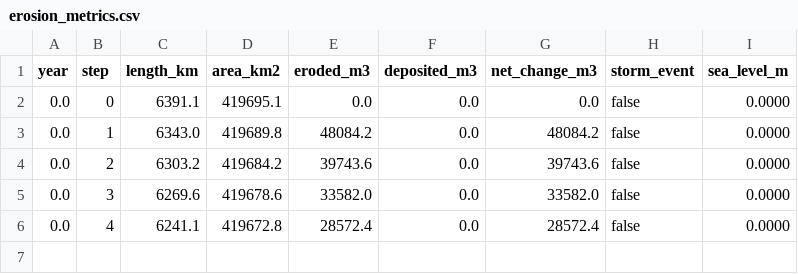
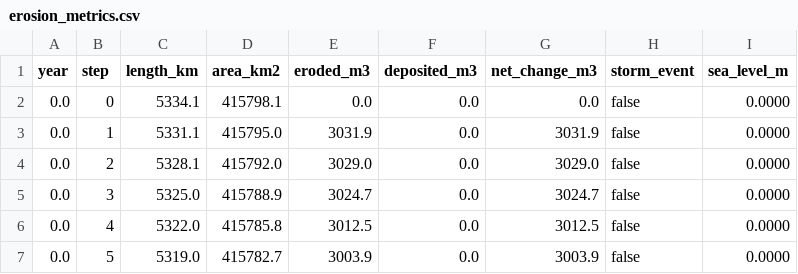
Before and after one commit to Nickitas/litora, a CSV file: output/csv/erosion_metrics.csv, drawn as a sheet.

```diff
--- a/output/csv/erosion_metrics.csv
+++ b/output/csv/erosion_metrics.csv
@@ -1,6 +1,7 @@
 year,step,length_km,area_km2,eroded_m3,deposited_m3,net_change_m3,storm_event,sea_level_m
-0.0,0,6391.1,419695.1,0.0,0.0,0.0,false,0.0000
-0.0,1,6343.0,419689.8,48084.2,0.0,48084.2,false,0.0000
-0.0,2,6303.2,419684.2,39743.6,0.0,39743.6,false,0.0000
-0.0,3,6269.6,419678.6,33582.0,0.0,33582.0,false,0.0000
-0.0,4,6241.1,419672.8,28572.4,0.0,28572.4,false,0.0000
+0.0,0,5334.1,415798.1,0.0,0.0,0.0,false,0.0000
+0.0,1,5331.1,415795.0,3031.9,0.0,3031.9,false,0.0000
+0.0,2,5328.1,415792.0,3029.0,0.0,3029.0,false,0.0000
+0.0,3,5325.0,415788.9,3024.7,0.0,3024.7,false,0.0000
+0.0,4,5322.0,415785.8,3012.5,0.0,3012.5,false,0.0000
+0.0,5,5319.0,415782.7,3003.9,0.0,3003.9,false,0.0000
```
Also changed, not shown: 21 other files.
